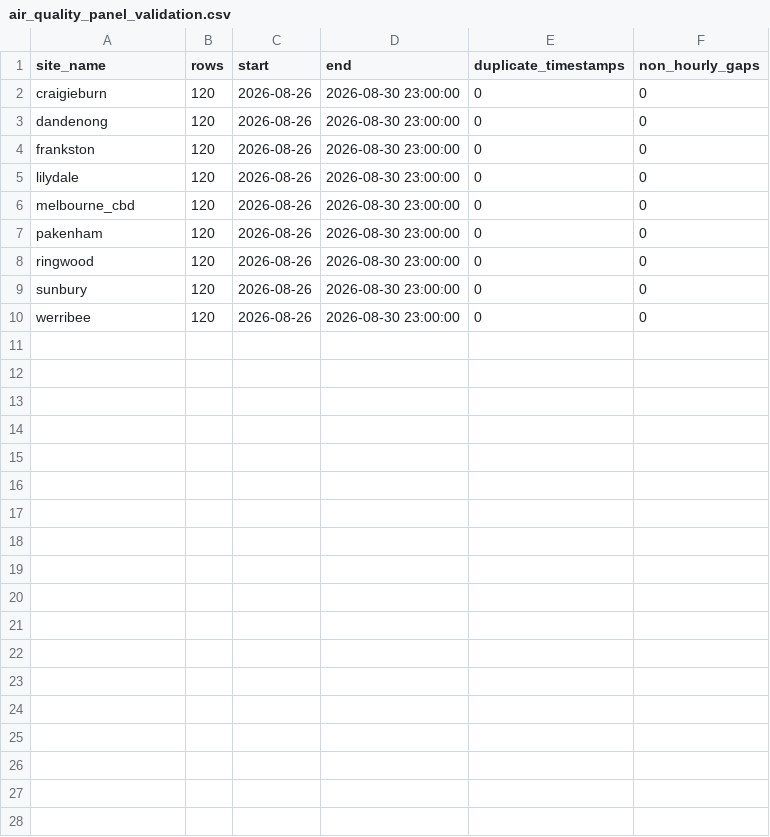
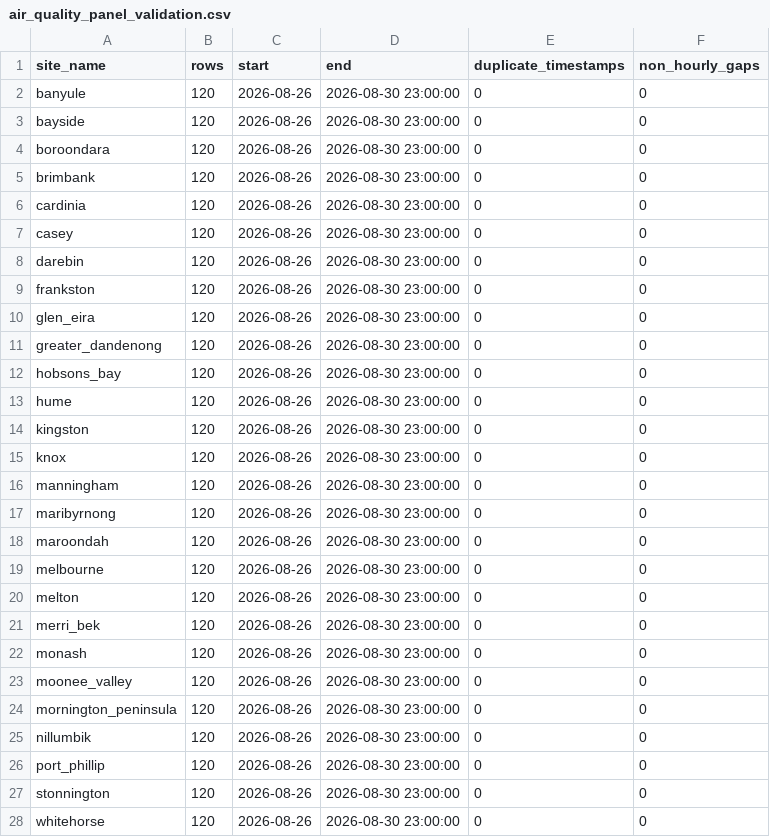
Before and after one commit to PriyanSabarish/active-together, a CSV file: data/processed/open_meteo/exploration/air_quality_panel_validation.csv, drawn as a sheet; only a part is shown; the diff covers the shown part only.

```diff
--- a/data/processed/open_meteo/exploration/air_quality_panel_validation.csv
+++ b/data/processed/open_meteo/exploration/air_quality_panel_validation.csv
@@ -1,10 +1,28 @@
 site_name,rows,start,end,duplicate_timestamps,non_hourly_gaps
-craigieburn,120,2026-08-26,2026-08-30 23:00:00,0,0
-dandenong,120,2026-08-26,2026-08-30 23:00:00,0,0
+banyule,120,2026-08-26,2026-08-30 23:00:00,0,0
+bayside,120,2026-08-26,2026-08-30 23:00:00,0,0
+boroondara,120,2026-08-26,2026-08-30 23:00:00,0,0
+brimbank,120,2026-08-26,2026-08-30 23:00:00,0,0
+cardinia,120,2026-08-26,2026-08-30 23:00:00,0,0
+casey,120,2026-08-26,2026-08-30 23:00:00,0,0
+darebin,120,2026-08-26,2026-08-30 23:00:00,0,0
 frankston,120,2026-08-26,2026-08-30 23:00:00,0,0
-lilydale,120,2026-08-26,2026-08-30 23:00:00,0,0
-melbourne_cbd,120,2026-08-26,2026-08-30 23:00:00,0,0
-pakenham,120,2026-08-26,2026-08-30 23:00:00,0,0
-ringwood,120,2026-08-26,2026-08-30 23:00:00,0,0
-sunbury,120,2026-08-26,2026-08-30 23:00:00,0,0
-werribee,120,2026-08-26,2026-08-30 23:00:00,0,0
+glen_eira,120,2026-08-26,2026-08-30 23:00:00,0,0
+greater_dandenong,120,2026-08-26,2026-08-30 23:00:00,0,0
+hobsons_bay,120,2026-08-26,2026-08-30 23:00:00,0,0
+hume,120,2026-08-26,2026-08-30 23:00:00,0,0
+kingston,120,2026-08-26,2026-08-30 23:00:00,0,0
+knox,120,2026-08-26,2026-08-30 23:00:00,0,0
+manningham,120,2026-08-26,2026-08-30 23:00:00,0,0
+maribyrnong,120,2026-08-26,2026-08-30 23:00:00,0,0
+maroondah,120,2026-08-26,2026-08-30 23:00:00,0,0
+melbourne,120,2026-08-26,2026-08-30 23:00:00,0,0
+melton,120,2026-08-26,2026-08-30 23:00:00,0,0
+merri_bek,120,2026-08-26,2026-08-30 23:00:00,0,0
+monash,120,2026-08-26,2026-08-30 23:00:00,0,0
+moonee_valley,120,2026-08-26,2026-08-30 23:00:00,0,0
+mornington_peninsula,120,2026-08-26,2026-08-30 23:00:00,0,0
+nillumbik,120,2026-08-26,2026-08-30 23:00:00,0,0
+port_phillip,120,2026-08-26,2026-08-30 23:00:00,0,0
+stonnington,120,2026-08-26,2026-08-30 23:00:00,0,0
+whitehorse,120,2026-08-26,2026-08-30 23:00:00,0,0
```
Also changed, not shown: 4 added rows elsewhere in this file, data/processed/open_meteo/exploration/air_quality_quality.csv, data/processed/open_meteo/exploration/air_quality_site_summary.csv, 25 other files.
